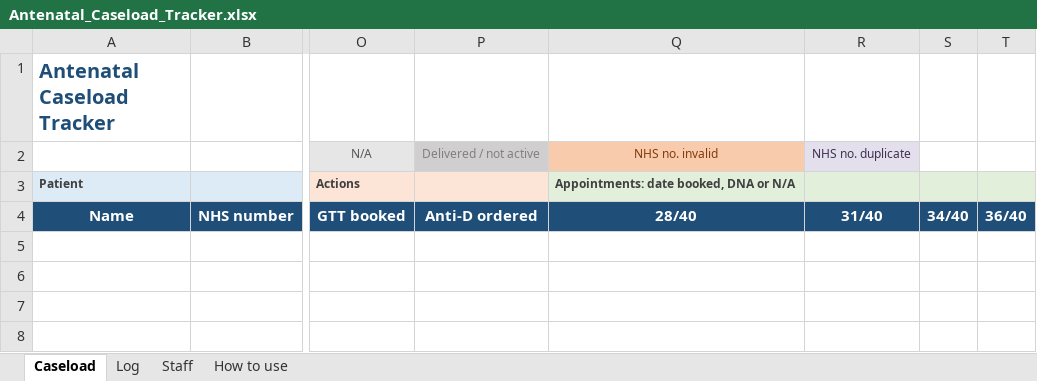
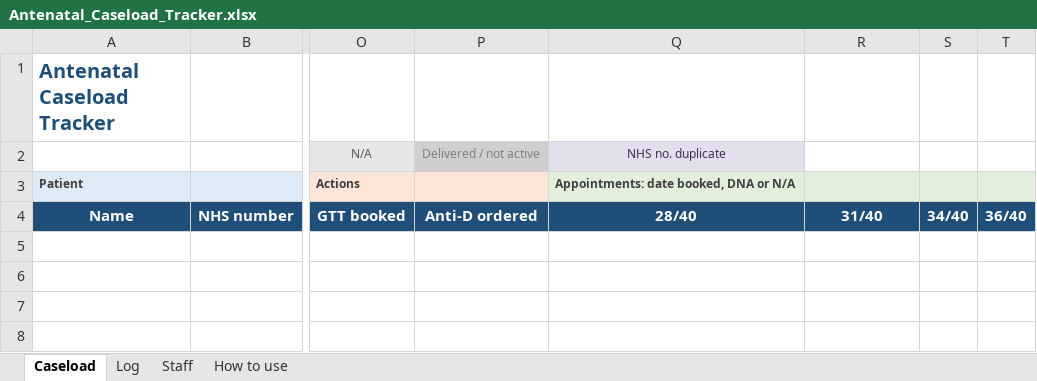
Before and after one commit to gvljmail-gif/Train-value-monster, an Excel workbook: caseload-tracker/Antenatal_Caseload_Tracker.xlsx, sheet Caseload, drawn as a sheet; only a part is shown, gaps mark what is left out; values as stored, in another font and other column widths than the file's, no borders; conditional formats and table styles not drawn; the diff names each change by its address in the sheet, - before the commit and + after, or states it on an @@ line.

```diff
--- a/caseload-tracker/Antenatal_Caseload_Tracker.xlsx (sheet Caseload)
+++ b/caseload-tracker/Antenatal_Caseload_Tracker.xlsx (sheet Caseload)
-Q2: NHS no. invalid
+Q2: NHS no. duplicate
@@ Q2 fill: #F8CBAD → #E4DFEC, text colour: #833C0B → #403151 @@
-R2: NHS no. duplicate
+R2: (empty)
-R2 fill: #E4DFEC
+R2 fill: none
```
Also changed, not shown: sheet How to use, caseload-tracker/Antenatal_Caseload_Tracker_DEMO.xlsx, caseload-tracker/Import_Helper.xlsx, 1 other file.
